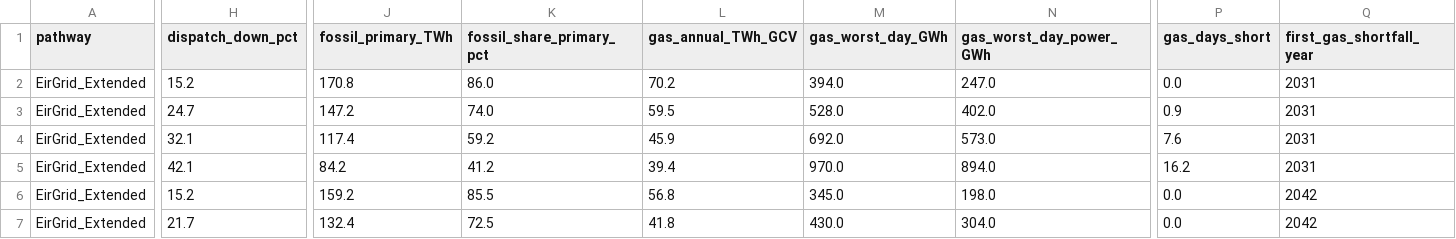
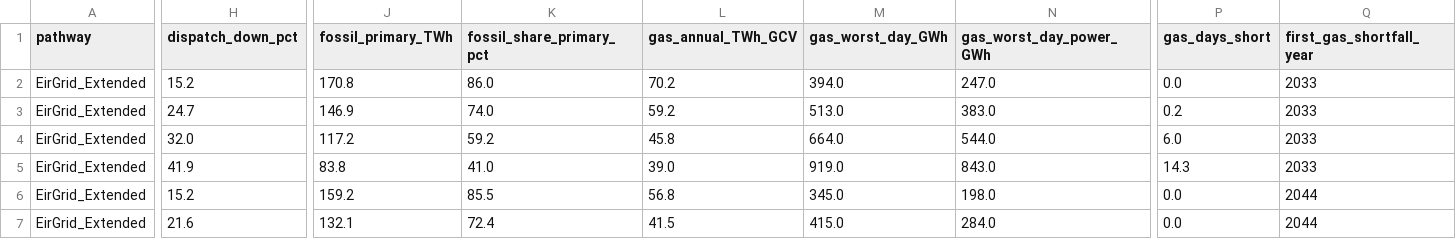
Before and after one commit to WESTEnergyIreland/WEST_GAMMA, a CSV file: analysis/output/interconnector_sensitivity.csv, drawn as a sheet; only a part is shown, gaps mark what is left out; the diff covers the shown part only; the diff names each change by its address in the sheet, - before the commit and + after, or states it on an @@ line.

```diff
--- a/analysis/output/interconnector_sensitivity.csv
+++ b/analysis/output/interconnector_sensitivity.csv
-Q2:Q5 (first_gas_shortfall_year): 2031
+Q2:Q5 (first_gas_shortfall_year): 2033
-J3 (fossil_primary_TWh): 147.2
+J3 (fossil_primary_TWh): 146.9
-L3 (gas_annual_TWh_GCV): 59.5
+L3 (gas_annual_TWh_GCV): 59.2
-M3 (gas_worst_day_GWh): 528.0
+M3 (gas_worst_day_GWh): 513.0
-N3 (gas_worst_day_power_GWh): 402.0
+N3 (gas_worst_day_power_GWh): 383.0
-P3 (gas_days_short): 0.9
+P3 (gas_days_short): 0.2
-H4 (dispatch_down_pct): 32.1
+H4 (dispatch_down_pct): 32.0
-J4 (fossil_primary_TWh): 117.4
+J4 (fossil_primary_TWh): 117.2
-L4 (gas_annual_TWh_GCV): 45.9
+L4 (gas_annual_TWh_GCV): 45.8
-M4 (gas_worst_day_GWh): 692.0
+M4 (gas_worst_day_GWh): 664.0
-N4 (gas_worst_day_power_GWh): 573.0
+N4 (gas_worst_day_power_GWh): 544.0
-P4 (gas_days_short): 7.6
+P4 (gas_days_short): 6.0
-H5 (dispatch_down_pct): 42.1
+H5 (dispatch_down_pct): 41.9
-J5 (fossil_primary_TWh): 84.2
+J5 (fossil_primary_TWh): 83.8
-K5 (fossil_share_primary_pct): 41.2
+K5 (fossil_share_primary_pct): 41.0
-L5 (gas_annual_TWh_GCV): 39.4
+L5 (gas_annual_TWh_GCV): 39.0
-M5 (gas_worst_day_GWh): 970.0
+M5 (gas_worst_day_GWh): 919.0
-N5 (gas_worst_day_power_GWh): 894.0
+N5 (gas_worst_day_power_GWh): 843.0
-P5 (gas_days_short): 16.2
+P5 (gas_days_short): 14.3
-Q6:Q7 (first_gas_shortfall_year): 2042
+Q6:Q7 (first_gas_shortfall_year): 2044
-H7 (dispatch_down_pct): 21.7
+H7 (dispatch_down_pct): 21.6
-J7 (fossil_primary_TWh): 132.4
+J7 (fossil_primary_TWh): 132.1
-K7 (fossil_share_primary_pct): 72.5
+K7 (fossil_share_primary_pct): 72.4
-L7 (gas_annual_TWh_GCV): 41.8
+L7 (gas_annual_TWh_GCV): 41.5
-M7 (gas_worst_day_GWh): 430.0
+M7 (gas_worst_day_GWh): 415.0
-N7 (gas_worst_day_power_GWh): 304.0
+N7 (gas_worst_day_power_GWh): 284.0
```
Also changed, not shown: 115 edited cells elsewhere in this file, analysis/gss2_prediction_2035.csv, analysis/output/eirgrid_validation.csv, 10 other files.
